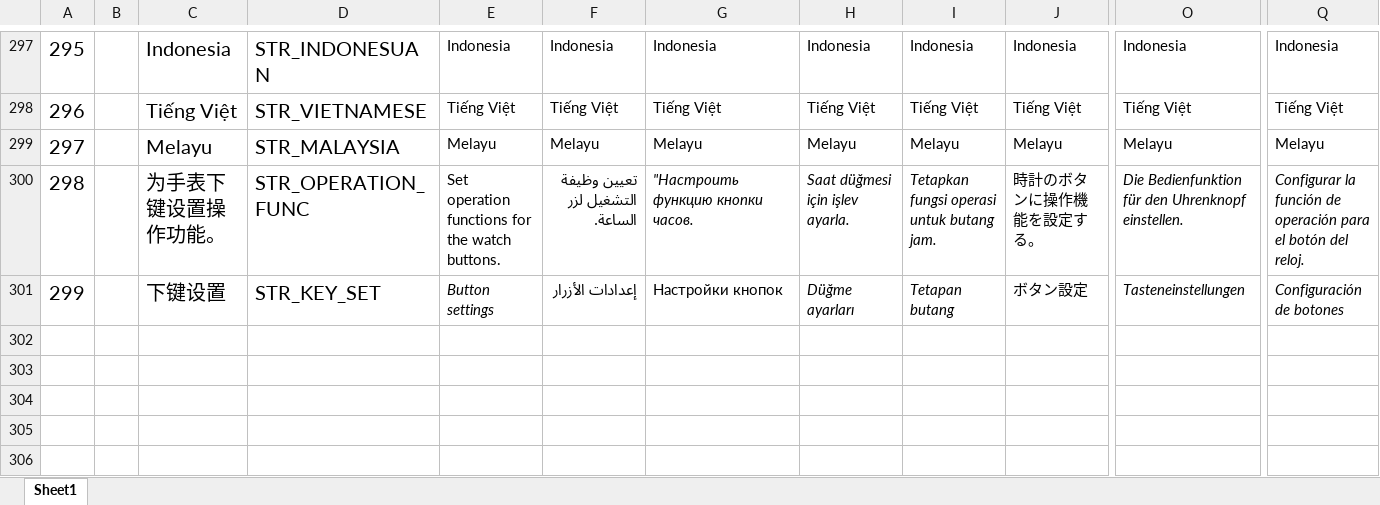
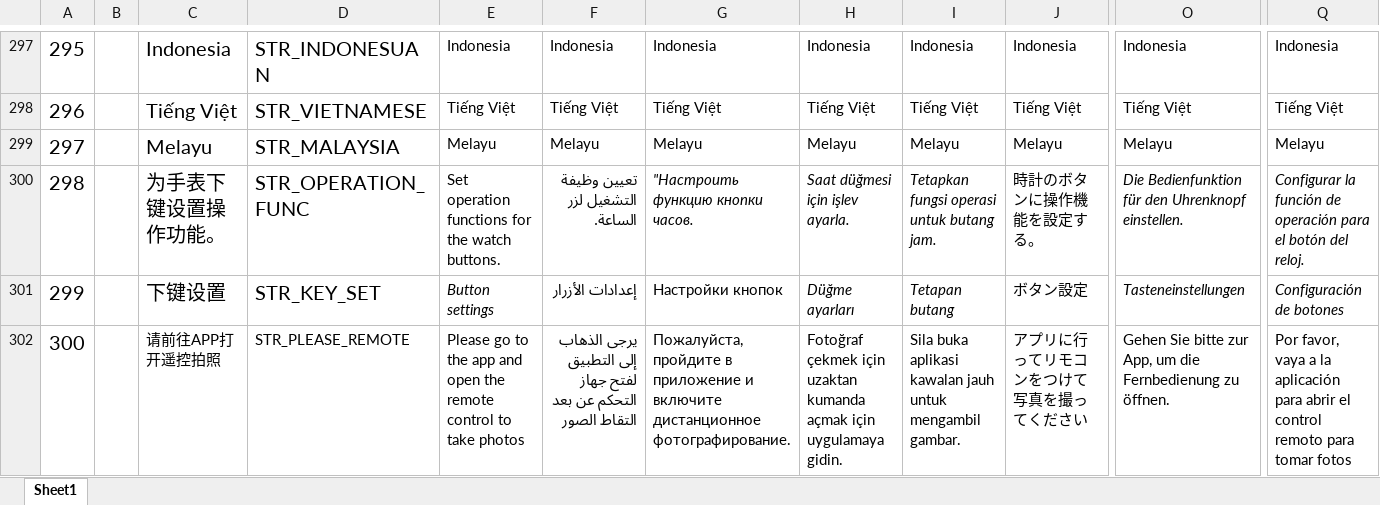
Before and after one commit to zzp2233/569x_AI_AB281GA, an Excel workbook: ute/ui_config_patch/AB281DB/defaultLanguage/input.xlsx, sheet Sheet1, drawn as a sheet; only a part is shown, gaps mark what is left out; values as stored, in another font and other column widths than the file's, no borders; rows hold the shown columns only; the diff names each change by its address in the sheet, - before the commit and + after, or states it on an @@ line.

```diff
--- a/ute/ui_config_patch/AB281DB/defaultLanguage/input.xlsx (sheet Sheet1)
+++ b/ute/ui_config_patch/AB281DB/defaultLanguage/input.xlsx (sheet Sheet1)
+row 302: 300 |  | 请前往APP打开遥控拍照 | STR_PLEASE_REMOTE | Please go to the app and open the remote control to take photos | يرجى الذهاب إلى التطبيق لفتح جهاز التحكم عن بعد التقاط الصور | Пожалуйста, пройдите в приложение и включите дистанционное фотографирование. | Fotoğraf çekmek için uzaktan kumanda açmak için uygulamaya gidin. | Sila buka aplikasi kawalan jauh untuk mengambil gambar. | アプリに行ってリモコンをつけて写真を撮ってください | Gehen Sie bitte zur App, um die Fernbedienung zu öffnen. | Por favor, vaya a la aplicación para abrir el control remoto para tomar fotos
```
Also changed, not shown: ute/ui_config_patch/AB281DC/defaultLanguage/input.xlsx, 16 other files.
